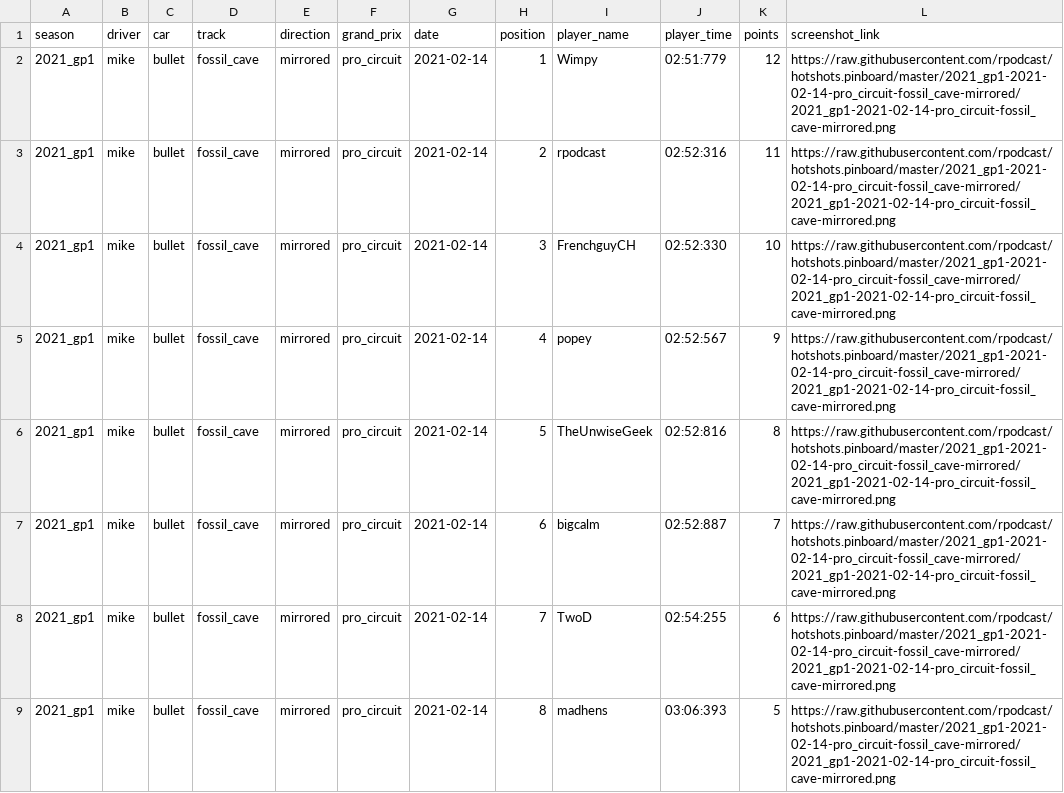
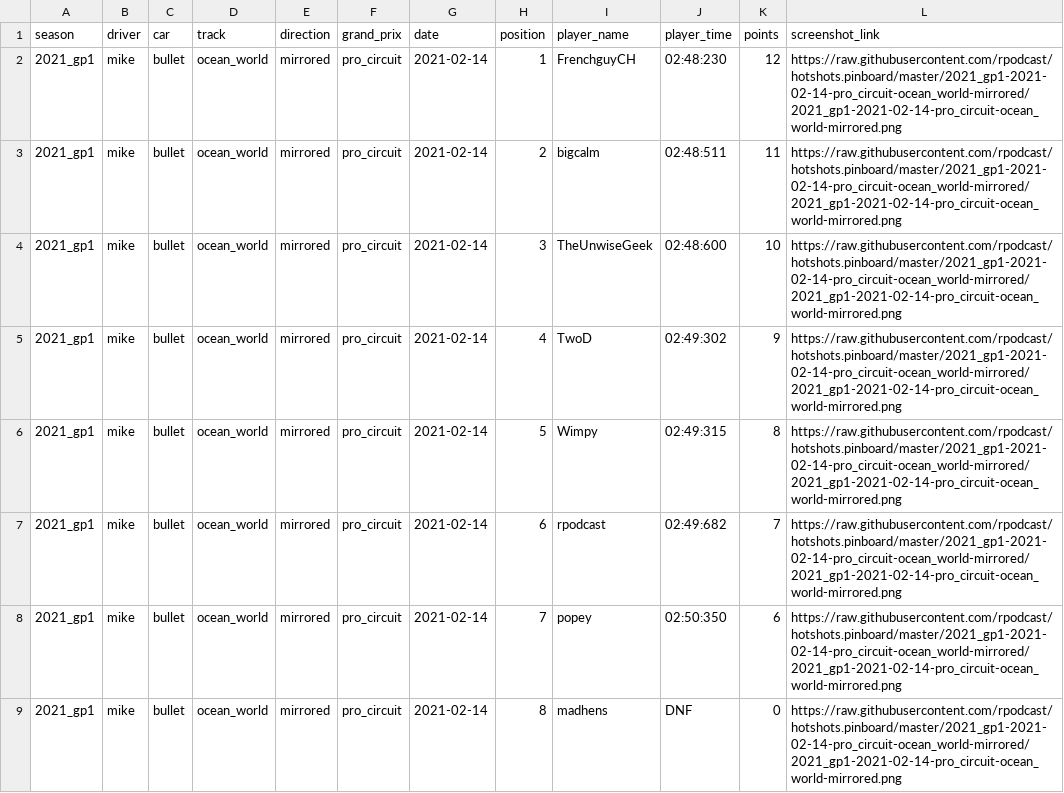
Before and after one commit to rpodcast/hotshots.pinboard, a CSV file: hotshots_race_results_latest/data.csv, drawn as a sheet.

Commit message:
update hotshots_race_results_latest

```diff
--- a/hotshots_race_results_latest/data.csv
+++ b/hotshots_race_results_latest/data.csv
@@ -1,9 +1,9 @@
 "season","driver","car","track","direction","grand_prix","date","position","player_name","player_time","points","screenshot_link"
-"2021_gp1","mike","bullet","fossil_cave","mirrored","pro_circuit",2021-02-14,1,"Wimpy","02:51:779",12,"https://raw.githubusercontent.com/rpodcast/hotshots.pinboard/master/2021_gp1-2021-02-14-pro_circuit-fossil_cave-mirrored/2021_gp1-2021-02-14-pro_circuit-fossil_cave-mirrored.png"
-"2021_gp1","mike","bullet","fossil_cave","mirrored","pro_circuit",2021-02-14,2,"rpodcast","02:52:316",11,"https://raw.githubusercontent.com/rpodcast/hotshots.pinboard/master/2021_gp1-2021-02-14-pro_circuit-fossil_cave-mirrored/2021_gp1-2021-02-14-pro_circuit-fossil_cave-mirrored.png"
-"2021_gp1","mike","bullet","fossil_cave","mirrored","pro_circuit",2021-02-14,3,"FrenchguyCH","02:52:330",10,"https://raw.githubusercontent.com/rpodcast/hotshots.pinboard/master/2021_gp1-2021-02-14-pro_circuit-fossil_cave-mirrored/2021_gp1-2021-02-14-pro_circuit-fossil_cave-mirrored.png"
-"2021_gp1","mike","bullet","fossil_cave","mirrored","pro_circuit",2021-02-14,4,"popey","02:52:567",9,"https://raw.githubusercontent.com/rpodcast/hotshots.pinboard/master/2021_gp1-2021-02-14-pro_circuit-fossil_cave-mirrored/2021_gp1-2021-02-14-pro_circuit-fossil_cave-mirrored.png"
-"2021_gp1","mike","bullet","fossil_cave","mirrored","pro_circuit",2021-02-14,5,"TheUnwiseGeek","02:52:816",8,"https://raw.githubusercontent.com/rpodcast/hotshots.pinboard/master/2021_gp1-2021-02-14-pro_circuit-fossil_cave-mirrored/2021_gp1-2021-02-14-pro_circuit-fossil_cave-mirrored.png"
-"2021_gp1","mike","bullet","fossil_cave","mirrored","pro_circuit",2021-02-14,6,"bigcalm","02:52:887",7,"https://raw.githubusercontent.com/rpodcast/hotshots.pinboard/master/2021_gp1-2021-02-14-pro_circuit-fossil_cave-mirrored/2021_gp1-2021-02-14-pro_circuit-fossil_cave-mirrored.png"
-"2021_gp1","mike","bullet","fossil_cave","mirrored","pro_circuit",2021-02-14,7,"TwoD","02:54:255",6,"https://raw.githubusercontent.com/rpodcast/hotshots.pinboard/master/2021_gp1-2021-02-14-pro_circuit-fossil_cave-mirrored/2021_gp1-2021-02-14-pro_circuit-fossil_cave-mirrored.png"
-"2021_gp1","mike","bullet","fossil_cave","mirrored","pro_circuit",2021-02-14,8,"madhens","03:06:393",5,"https://raw.githubusercontent.com/rpodcast/hotshots.pinboard/master/2021_gp1-2021-02-14-pro_circuit-fossil_cave-mirrored/2021_gp1-2021-02-14-pro_circuit-fossil_cave-mirrored.png"
+"2021_gp1","mike","bullet","ocean_world","mirrored","pro_circuit",2021-02-14,1,"FrenchguyCH","02:48:230",12,"https://raw.githubusercontent.com/rpodcast/hotshots.pinboard/master/2021_gp1-2021-02-14-pro_circuit-ocean_world-mirrored/2021_gp1-2021-02-14-pro_circuit-ocean_world-mirrored.png"
+"2021_gp1","mike","bullet","ocean_world","mirrored","pro_circuit",2021-02-14,2,"bigcalm","02:48:511",11,"https://raw.githubusercontent.com/rpodcast/hotshots.pinboard/master/2021_gp1-2021-02-14-pro_circuit-ocean_world-mirrored/2021_gp1-2021-02-14-pro_circuit-ocean_world-mirrored.png"
+"2021_gp1","mike","bullet","ocean_world","mirrored","pro_circuit",2021-02-14,3,"TheUnwiseGeek","02:48:600",10,"https://raw.githubusercontent.com/rpodcast/hotshots.pinboard/master/2021_gp1-2021-02-14-pro_circuit-ocean_world-mirrored/2021_gp1-2021-02-14-pro_circuit-ocean_world-mirrored.png"
+"2021_gp1","mike","bullet","ocean_world","mirrored","pro_circuit",2021-02-14,4,"TwoD","02:49:302",9,"https://raw.githubusercontent.com/rpodcast/hotshots.pinboard/master/2021_gp1-2021-02-14-pro_circuit-ocean_world-mirrored/2021_gp1-2021-02-14-pro_circuit-ocean_world-mirrored.png"
+"2021_gp1","mike","bullet","ocean_world","mirrored","pro_circuit",2021-02-14,5,"Wimpy","02:49:315",8,"https://raw.githubusercontent.com/rpodcast/hotshots.pinboard/master/2021_gp1-2021-02-14-pro_circuit-ocean_world-mirrored/2021_gp1-2021-02-14-pro_circuit-ocean_world-mirrored.png"
+"2021_gp1","mike","bullet","ocean_world","mirrored","pro_circuit",2021-02-14,6,"rpodcast"," 02:49:682",7,"https://raw.githubusercontent.com/rpodcast/hotshots.pinboard/master/2021_gp1-2021-02-14-pro_circuit-ocean_world-mirrored/2021_gp1-2021-02-14-pro_circuit-ocean_world-mirrored.png"
+"2021_gp1","mike","bullet","ocean_world","mirrored","pro_circuit",2021-02-14,7,"popey","02:50:350",6,"https://raw.githubusercontent.com/rpodcast/hotshots.pinboard/master/2021_gp1-2021-02-14-pro_circuit-ocean_world-mirrored/2021_gp1-2021-02-14-pro_circuit-ocean_world-mirrored.png"
+"2021_gp1","mike","bullet","ocean_world","mirrored","pro_circuit",2021-02-14,8,"madhens","DNF",0,"https://raw.githubusercontent.com/rpodcast/hotshots.pinboard/master/2021_gp1-2021-02-14-pro_circuit-ocean_world-mirrored/2021_gp1-2021-02-14-pro_circuit-ocean_world-mirrored.png"
```
Also changed, not shown: 1 other file.
